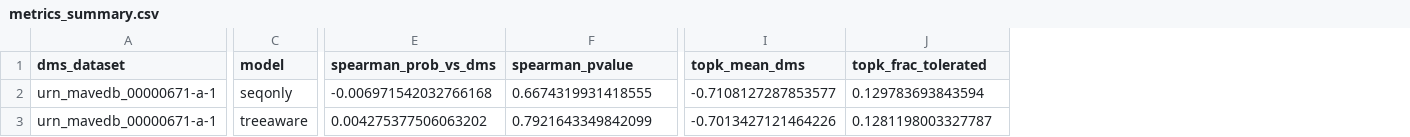
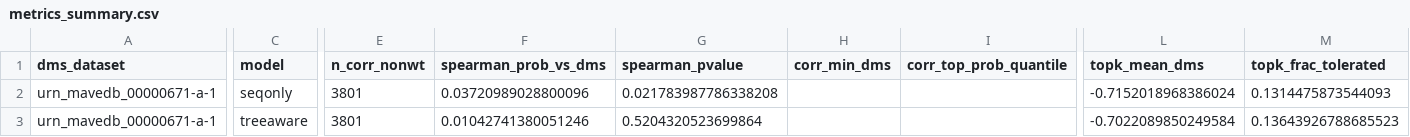
Before and after one commit to PlushZ/evoPLM-Tree, a CSV file: results/dms/urn_mavedb_00000671-a-1/metrics_summary.csv, drawn as a sheet; only a part is shown, gaps mark what is left out; addresses are those after the commit; the diff covers the shown part only; the diff names each change by its address in the sheet, - before the commit and + after, or states it on an @@ line.

```diff
--- a/results/dms/urn_mavedb_00000671-a-1/metrics_summary.csv
+++ b/results/dms/urn_mavedb_00000671-a-1/metrics_summary.csv
+column E (n_corr_nonwt), rows 2-3: 3801 | 3801
+column H (corr_min_dms), empty
+column I (corr_top_prob_quantile), empty
-F2 (spearman_prob_vs_dms): -0.006971542032766168
+F2 (spearman_prob_vs_dms): 0.03720989028800096
-G2 (spearman_pvalue): 0.6674319931418555
+G2 (spearman_pvalue): 0.021783987786338208
-L2 (topk_mean_dms): -0.7108127287853577
+L2 (topk_mean_dms): -0.7152018968386024
-M2 (topk_frac_tolerated): 0.129783693843594
+M2 (topk_frac_tolerated): 0.1314475873544093
-F3 (spearman_prob_vs_dms): 0.004275377506063202
+F3 (spearman_prob_vs_dms): 0.01042741380051246
-G3 (spearman_pvalue): 0.7921643349842099
+G3 (spearman_pvalue): 0.5204320523699864
-L3 (topk_mean_dms): -0.7013427121464226
+L3 (topk_mean_dms): -0.7022089850249584
-M3 (topk_frac_tolerated): 0.1281198003327787
+M3 (topk_frac_tolerated): 0.13643926788685523
```
Also changed, not shown: 6 edited cells elsewhere in this file, results/dms/metrics_summary_all_datasets.csv, results/dms/urn_mavedb_00000670-a-1/metrics_summary.csv, 30 other files.
